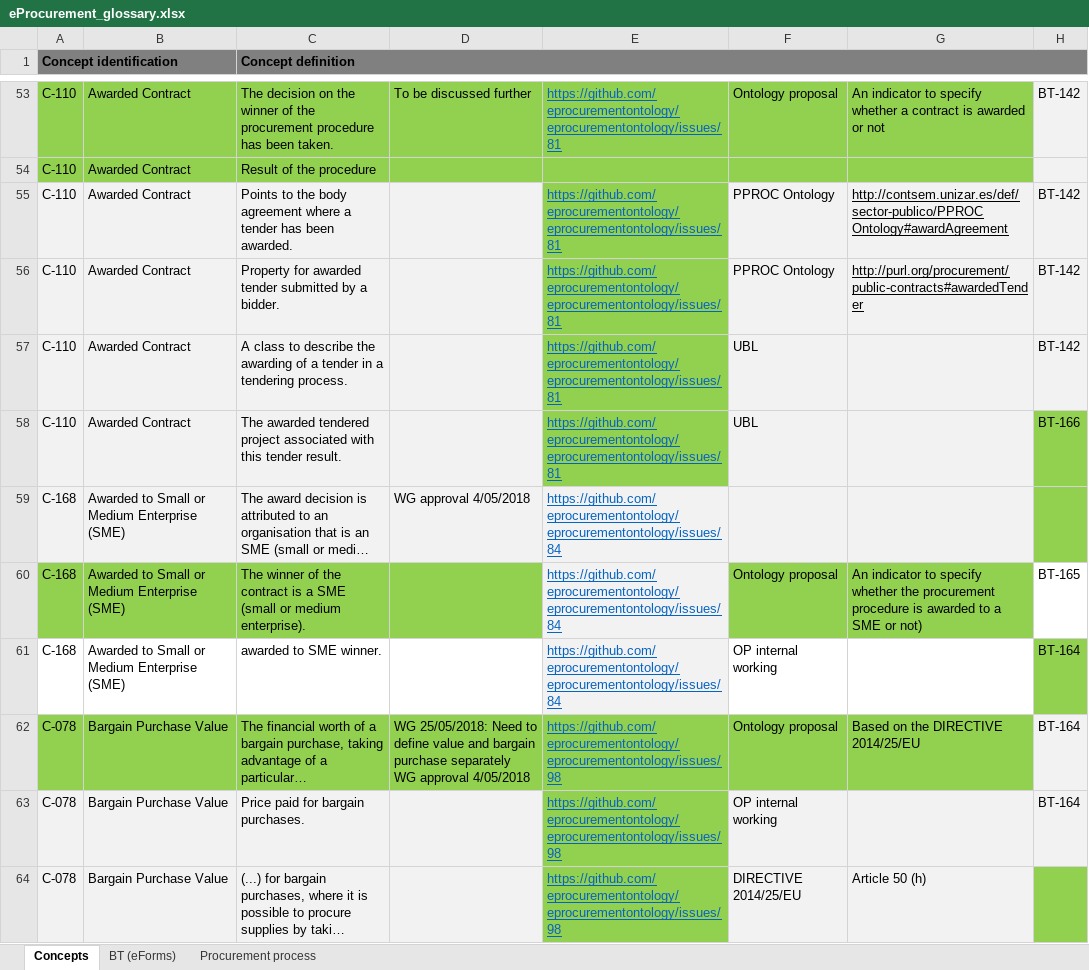
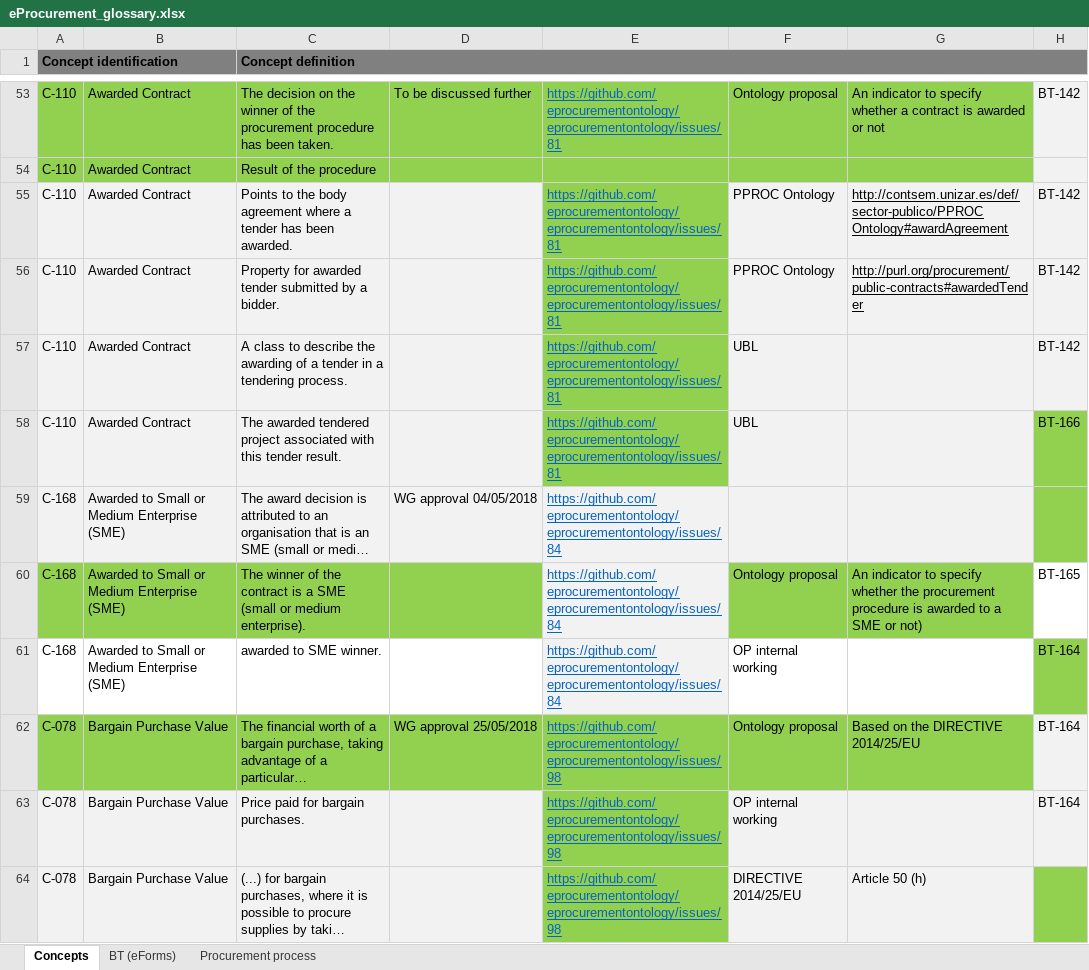
Before and after one commit to OP-TED/ePO, an Excel workbook: v2.0.0/02_IR_DED/eProcurement_glossary.xlsx, sheet Concepts, drawn as a sheet; only a part is shown, gaps mark what is left out; long unchanged cells end in …; values as stored, in another font and other column widths than the file's, no borders; conditional formats not drawn; ↵ is a line break in a cell; the diff covers the shown part only; the diff names each change by its address in the sheet, - before the commit and + after, or states it on an @@ line.

```diff
--- a/v2.0.0/02_IR_DED/eProcurement_glossary.xlsx (sheet Concepts)
+++ b/v2.0.0/02_IR_DED/eProcurement_glossary.xlsx (sheet Concepts)
-D59: WG approval 4/05/2018
+D59: WG approval 04/05/2018
-D62: WG 25/05/2018: Need to define value and bargain purchase separately ↵ WG approval 4/05/2018
+D62: WG approval 25/05/2018
```
Also changed, not shown: 6 added rows, 6 removed rows and 79 edited cells elsewhere in this sheet.
